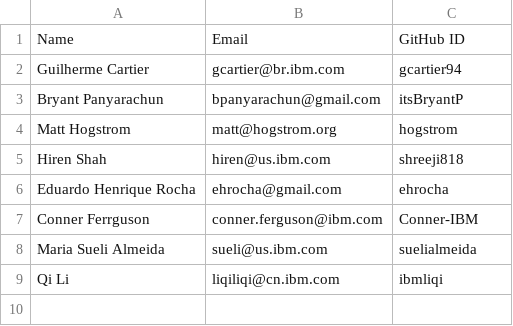
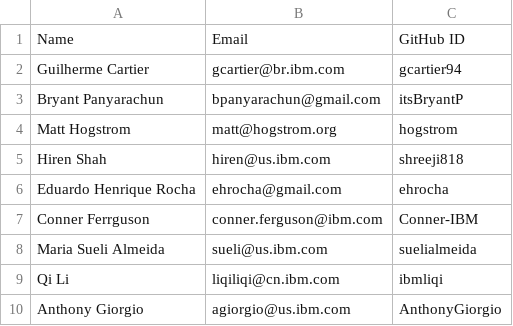
Before and after one commit to openmainframeproject/zorow, a CSV file: COMMITTERS.csv, drawn as a sheet.

Commit message:
Add new SMPE missingfix workflow Refactor sample README Clean up markdown warnings Add new contributor
Signed-off-by: Anthony Giorgio <agiorgio@us.ibm.com>

```diff
--- a/COMMITTERS.csv
+++ b/COMMITTERS.csv
@@ -9 +9,2 @@ Maria Sueli Almeida, sueli@us.ibm.com, suelialmeida
 Qi Li,liqiliqi@cn.ibm.com,ibmliqi
+Anthony Giorgio,agiorgio@us.ibm.com,AnthonyGiorgio
```
Also changed, not shown: 4 other files.
